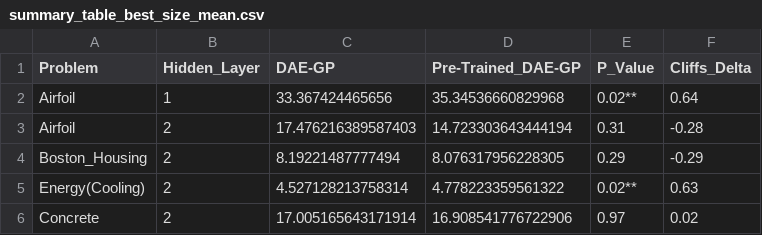
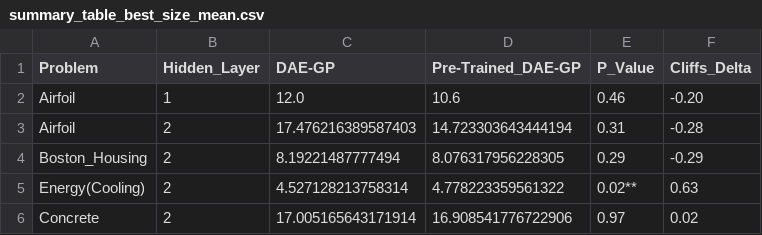
Before and after one commit to roman91DE/master_thesis, a CSV file: data/summary_table_best_size_mean.csv, drawn as a sheet; removed rows and columns are numbered as before the commit, all else as after; the diff names each change by its address in the sheet, - before the commit and + after, or states it on an @@ line.

```diff
--- a/data/summary_table_best_size_mean.csv
+++ b/data/summary_table_best_size_mean.csv
-row 2: Airfoil | 1 | 33.367424465656 | 35.34536660829968 | 0.02** | 0.64
+row 2: Airfoil | 1 | 12.0 | 10.6 | 0.46 | -0.20
```
Also changed, not shown: data/summary_table_best_size_median.csv, data/summary_table_final_fit_mean.csv, 53 other files.
